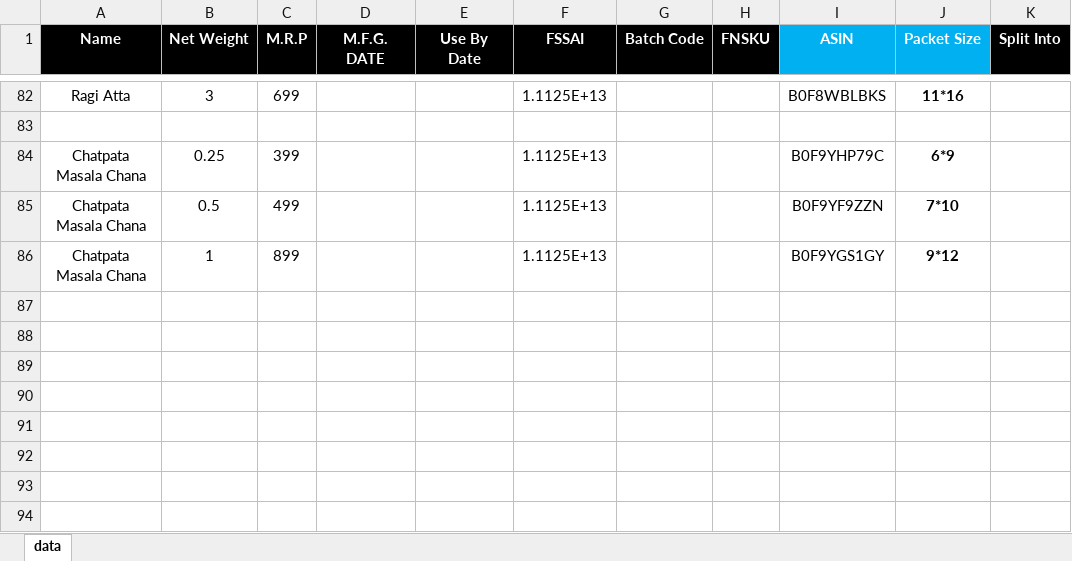
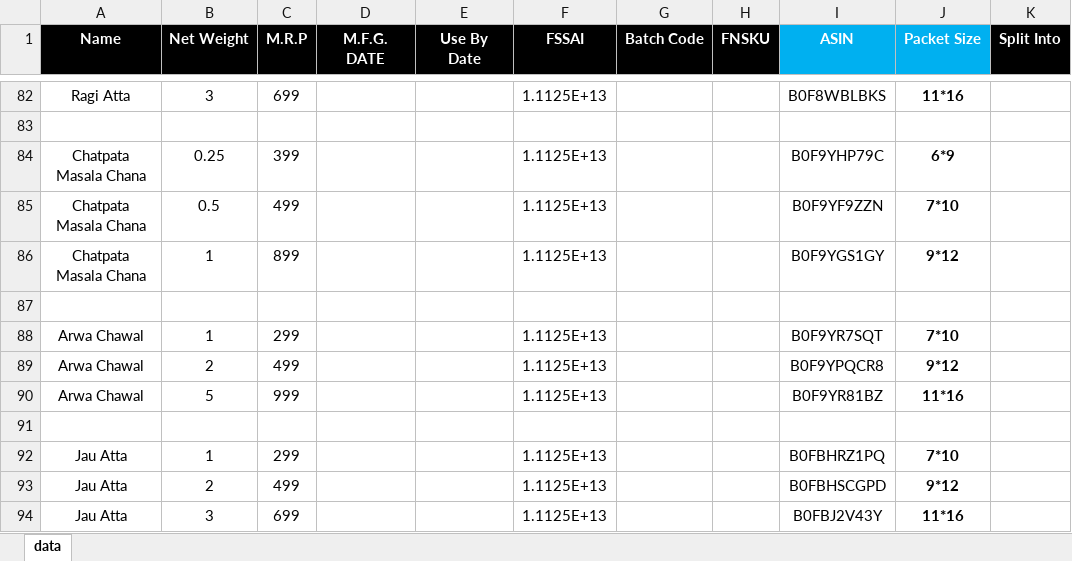
Before and after one commit to su-anshu/Mithila-Tools, an Excel workbook: data/temp_master.xlsx, sheet data, drawn as a sheet; only a part is shown, gaps mark what is left out; values as stored, in another font and other column widths than the file's, no borders; charts and pictures not drawn; the diff names each change by its address in the sheet, - before the commit and + after, or states it on an @@ line.

Commit message:
Updated Excel

```diff
--- a/data/temp_master.xlsx (sheet data)
+++ b/data/temp_master.xlsx (sheet data)
+row 87: (empty)
+row 88: Arwa Chawal | 1 | 299 |  |  | 1.1125E+13 |  |  | B0F9YR7SQT | 7*10
+row 89: Arwa Chawal | 2 | 499 |  |  | 1.1125E+13 |  |  | B0F9YPQCR8 | 9*12
+row 90: Arwa Chawal | 5 | 999 |  |  | 1.1125E+13 |  |  | B0F9YR81BZ | 11*16
+row 91: (empty)
+row 92: Jau Atta | 1 | 299 |  |  | 1.1125E+13 |  |  | B0FBHRZ1PQ | 7*10
+row 93: Jau Atta | 2 | 499 |  |  | 1.1125E+13 |  |  | B0FBHSCGPD | 9*12
+row 94: Jau Atta | 3 | 699 |  |  | 1.1125E+13 |  |  | B0FBJ2V43Y | 11*16
```
Also changed, not shown: 1 other file.
